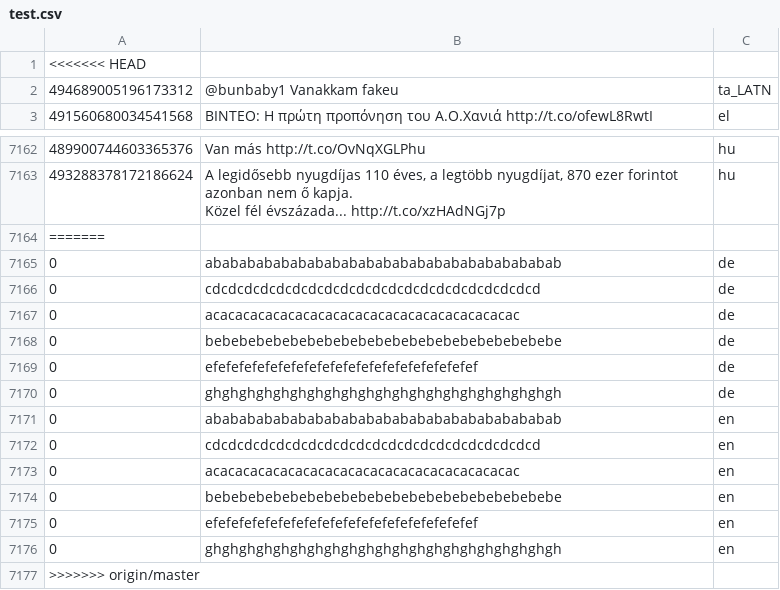
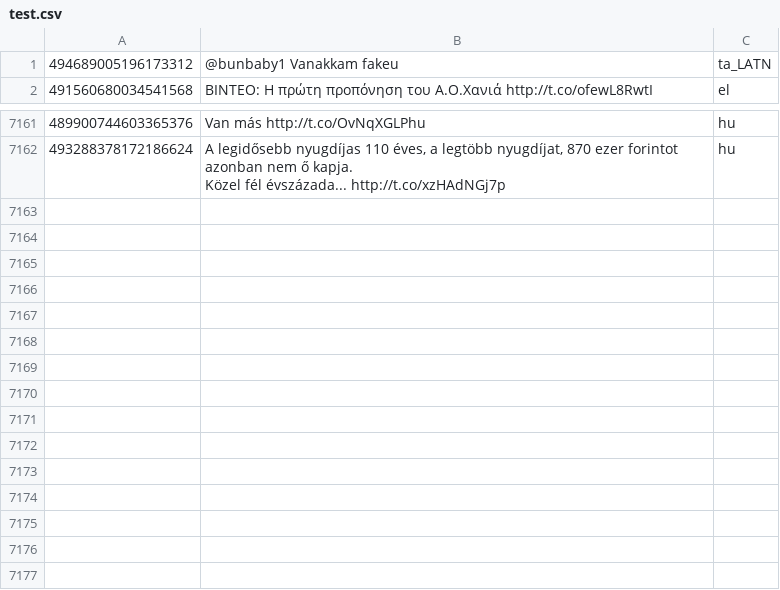
Before and after one commit to DOOMinikThunder/NNLangID, a CSV file: LanguageIdentification/data/input_data/original_splitted/test.csv, drawn as a sheet; only a part is shown, gaps mark what is left out; the diff names each change by its address in the sheet, - before the commit and + after, or states it on an @@ line.

Commit message:
new save file (uniformly test)

```diff
--- a/LanguageIdentification/data/input_data/original_splitted/test.csv
+++ b/LanguageIdentification/data/input_data/original_splitted/test.csv
-row 1: <<<<<<< HEAD
-row 7164: =======
-row 7165: 0 | ababababababababababababababababababababab | de
-row 7166: 0 | cdcdcdcdcdcdcdcdcdcdcdcdcdcdcdcdcdcdcdcdcd | de
-row 7167: 0 | acacacacacacacacacacacacacacacacacacacacac | de
-row 7168: 0 | bebebebebebebebebebebebebebebebebebebebebe | de
-row 7169: 0 | efefefefefefefefefefefefefefefefefefefefef | de
-row 7170: 0 | ghghghghghghghghghghghghghghghghghghghghgh | de
-row 7171: 0 | ababababababababababababababababababababab | en
-row 7172: 0 | cdcdcdcdcdcdcdcdcdcdcdcdcdcdcdcdcdcdcdcdcd | en
-row 7173: 0 | acacacacacacacacacacacacacacacacacacacacac | en
-row 7174: 0 | bebebebebebebebebebebebebebebebebebebebebe | en
-row 7175: 0 | efefefefefefefefefefefefefefefefefefefefef | en
-row 7176: 0 | ghghghghghghghghghghghghghghghghghghghghgh | en
-row 7177: >>>>>>> origin/master
```
Also changed, not shown: LanguageIdentification/data/input_data/original_splitted/validation.csv, 5 other files.
